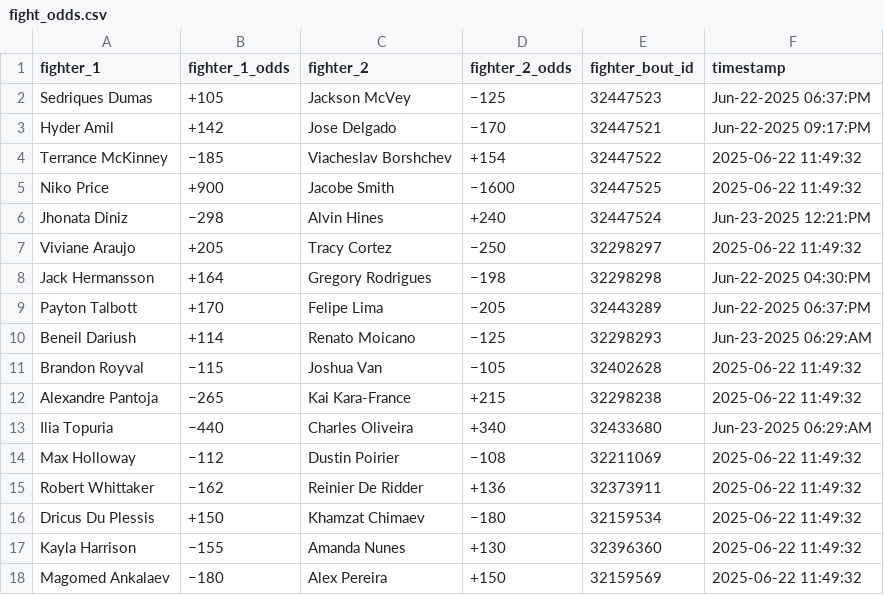
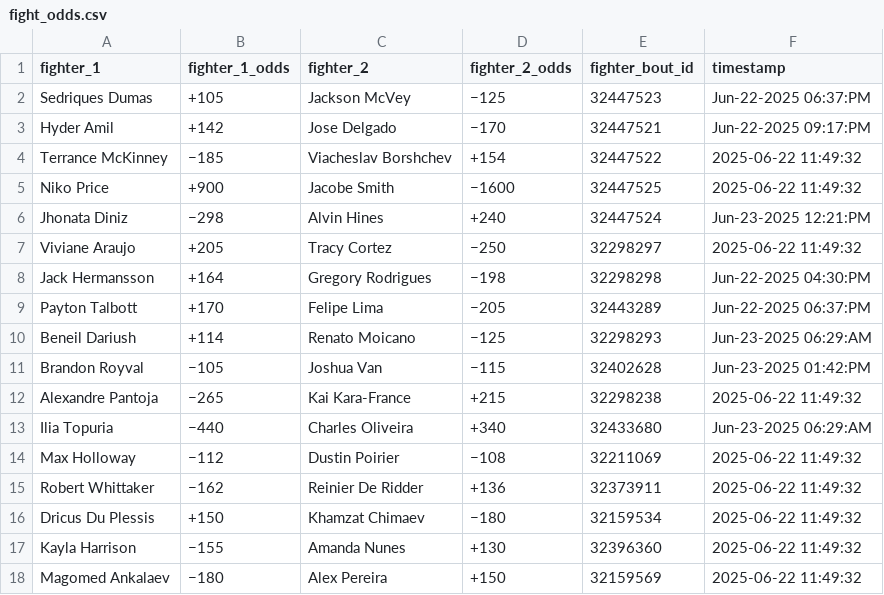
Before and after one commit to socialatm/draftkings, a CSV file: fight_odds.csv, drawn as a sheet.

Commit message:
Update fight_odds.csv

```diff
--- a/fight_odds.csv
+++ b/fight_odds.csv
@@ -10,3 +10,3 @@ Payton Talbott,+170,Felipe Lima,−205,32443289,Jun-22-2025 06:37:PM
 Beneil Dariush,+114,Renato Moicano,−125,32298293,Jun-23-2025 06:29:AM
-Brandon Royval,−115,Joshua Van,−105,32402628,2025-06-22 11:49:32
+Brandon Royval,−105,Joshua Van,−115,32402628,Jun-23-2025 01:42:PM
 Alexandre Pantoja,−265,Kai Kara-France,+215,32298238,2025-06-22 11:49:32
```
